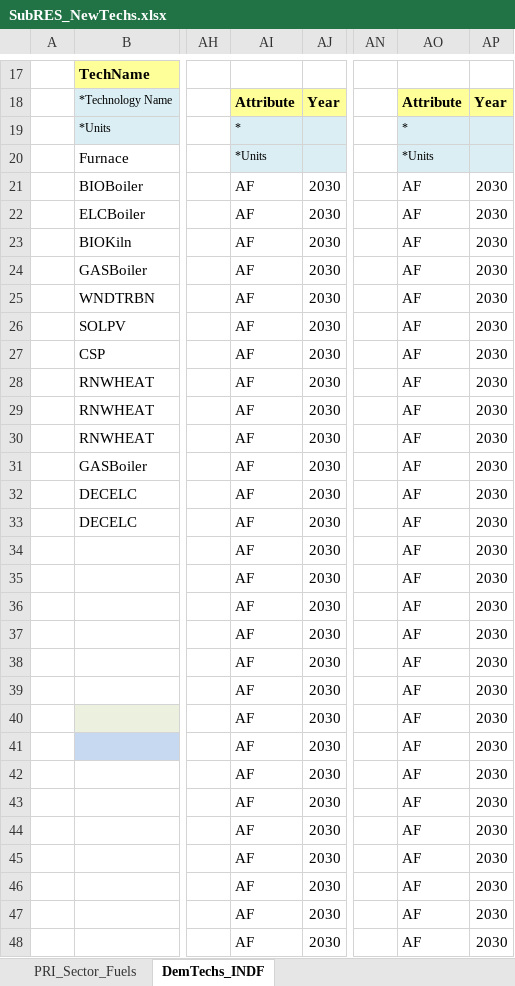
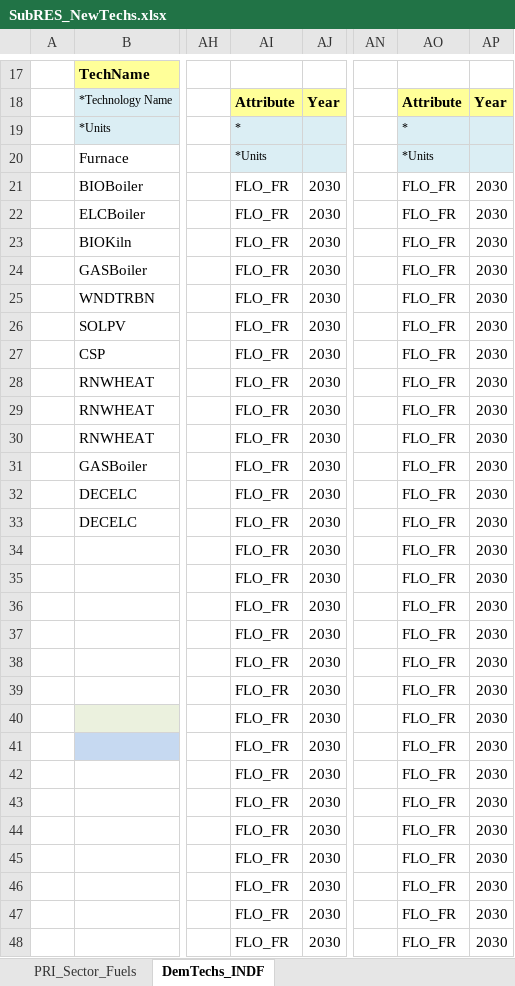
Before and after one commit to Tamenew/MANU2025, an Excel workbook: SubRES_TMPL/SubRES_NewTechs.xlsx, sheet DemTechs_INDF, drawn as a sheet; only a part is shown, gaps mark what is left out; values as stored, in another font and other column widths than the file's, no borders; charts and pictures not drawn; the diff covers the shown part only; the diff names each change by its address in the sheet, - before the commit and + after, or states it on an @@ line.

Commit message:
Update
Update

```diff
--- a/SubRES_TMPL/SubRES_NewTechs.xlsx (sheet DemTechs_INDF)
+++ b/SubRES_TMPL/SubRES_NewTechs.xlsx (sheet DemTechs_INDF)
-AI21:AI48: AF
+AI21:AI48: FLO_FR
-AO21:AO48: AF
+AO21:AO48: FLO_FR
```
Also changed, not shown: 40 edited cells elsewhere in this sheet.
